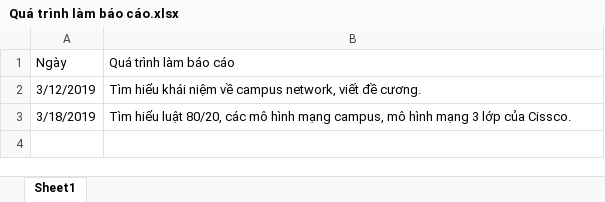
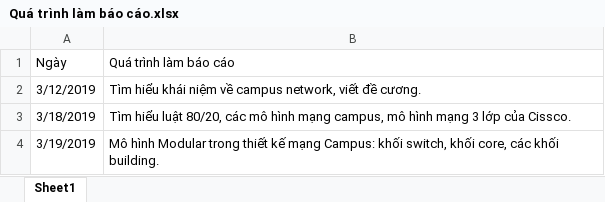
Before and after one commit to DinhHuuHoang/B-o-C-o-Th-c-T-p, an Excel workbook: Quá trình làm báo cáo.xlsx, sheet Sheet1, drawn as a sheet; values as stored, in another font and other column widths than the file's, no borders; the diff names each change by its address in the sheet, - before the commit and + after, or states it on an @@ line.

Commit message:
Bao_Cao_Thuc_Tap

```diff
--- a/Quá trình làm báo cáo.xlsx (sheet Sheet1)
+++ b/Quá trình làm báo cáo.xlsx (sheet Sheet1)
+row 4: 3/19/2019 | Mô hình Modular trong thiết kế mạng Campus: khối switch, khối core, các khối building.
```
